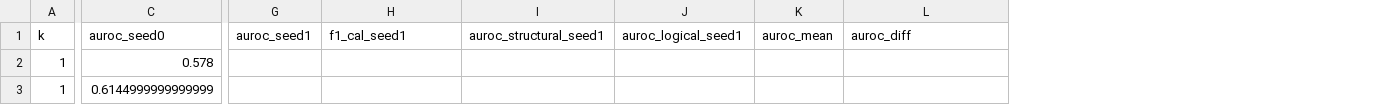
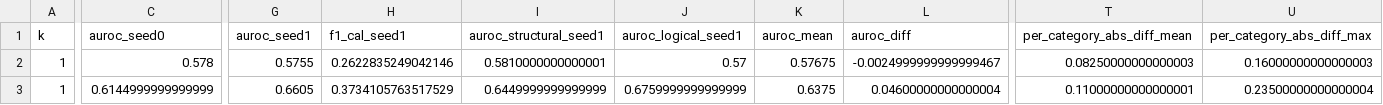
Before and after one commit to abhinavg08/EdgeCompose-VLM, a CSV file: results/edgeinspect/aggregate/final_seed_variability.csv, drawn as a sheet; only a part is shown, gaps mark what is left out; the diff covers the shown part only; the diff names each change by its address in the sheet, - before the commit and + after, or states it on an @@ line.

```diff
--- a/results/edgeinspect/aggregate/final_seed_variability.csv
+++ b/results/edgeinspect/aggregate/final_seed_variability.csv
+column T (per_category_abs_diff_mean), rows 2-3: 0.08250000000000003 | 0.11000000000000001
+column U (per_category_abs_diff_max), rows 2-3: 0.16000000000000003 | 0.23500000000000004
-G2 (auroc_seed1): (empty)
+G2 (auroc_seed1): 0.5755
-H2 (f1_cal_seed1): (empty)
+H2 (f1_cal_seed1): 0.2622835249042146
-I2 (auroc_structural_seed1): (empty)
+I2 (auroc_structural_seed1): 0.5810000000000001
-J2 (auroc_logical_seed1): (empty)
+J2 (auroc_logical_seed1): 0.57
-K2 (auroc_mean): (empty)
+K2 (auroc_mean): 0.57675
-L2 (auroc_diff): (empty)
+L2 (auroc_diff): -0.0024999999999999467
-G3 (auroc_seed1): (empty)
+G3 (auroc_seed1): 0.6605
-H3 (f1_cal_seed1): (empty)
+H3 (f1_cal_seed1): 0.3734105763517529
-I3 (auroc_structural_seed1): (empty)
+I3 (auroc_structural_seed1): 0.6449999999999999
-J3 (auroc_logical_seed1): (empty)
+J3 (auroc_logical_seed1): 0.6759999999999999
-K3 (auroc_mean): (empty)
+K3 (auroc_mean): 0.6375
-L3 (auroc_diff): (empty)
+L3 (auroc_diff): 0.04600000000000004
```
Also changed, not shown: 66 edited cells elsewhere in this file, results/edgeinspect/aggregate/edgeinspect_results.csv, results/edgeinspect/aggregate/final_macro_by_seed.csv, 14 other files.
